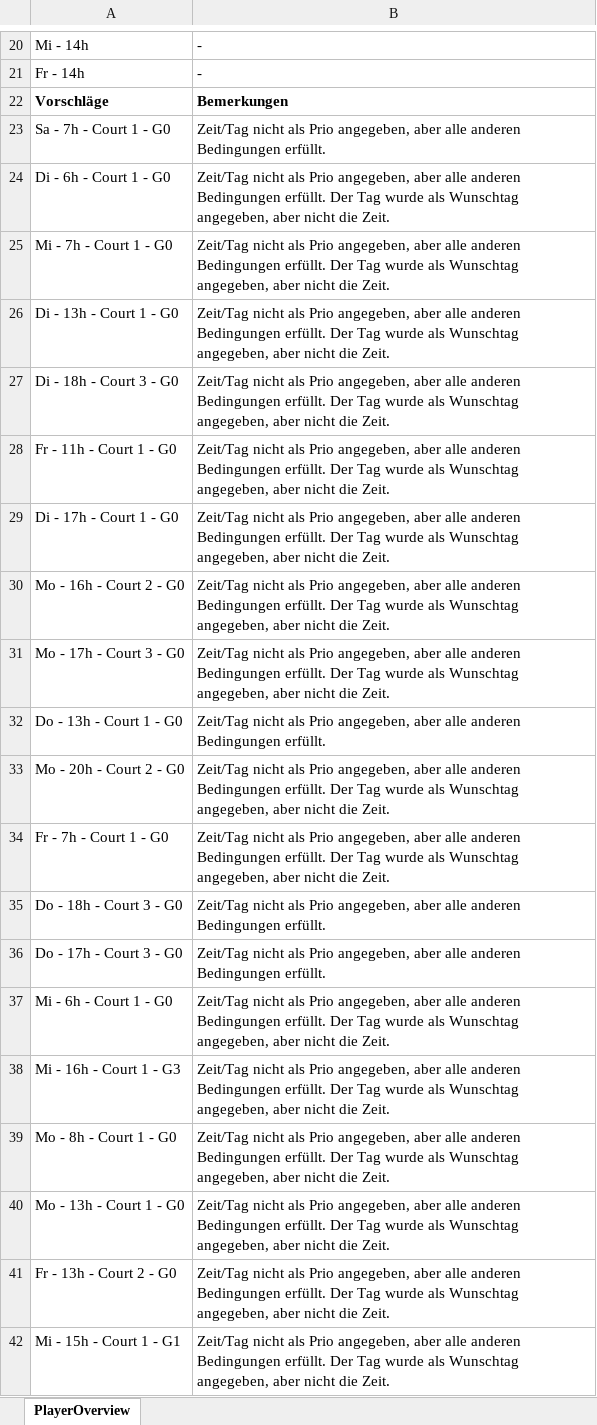
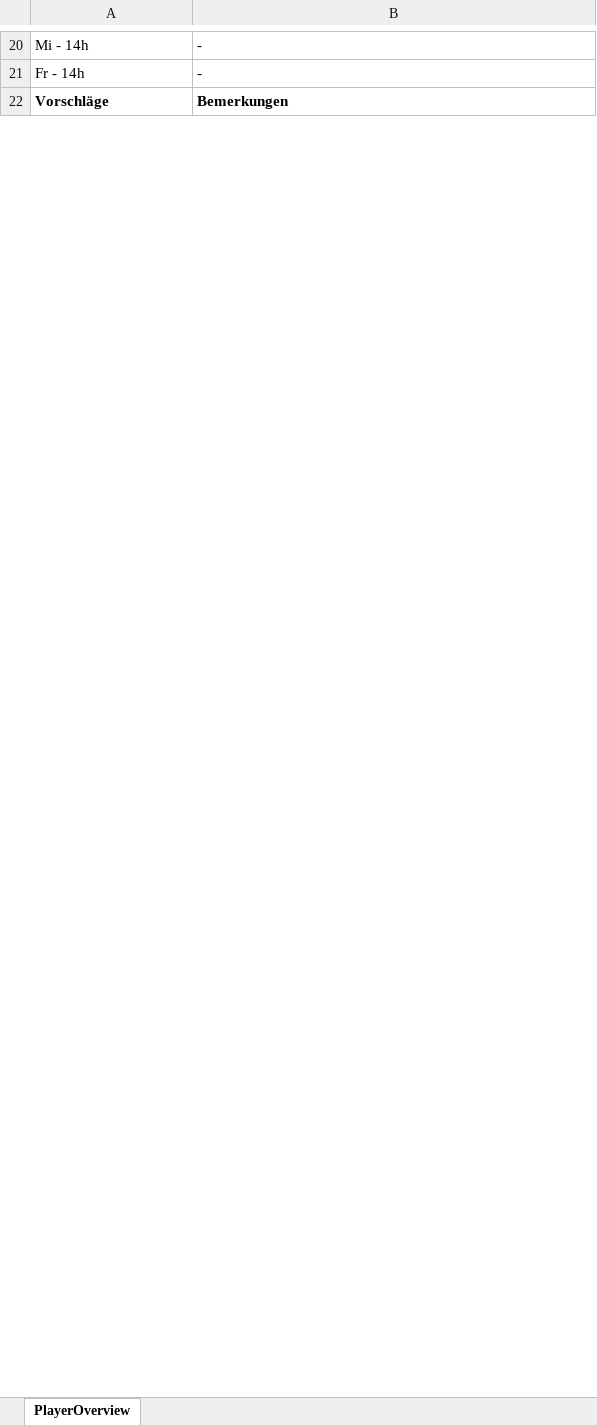
Before and after one commit to Scorpum27/GroupAssignment, an Excel workbook: PlayerOverview_FurtherOptimization.xlsx, sheet PlayerOverview, drawn as a sheet; only a part is shown, gaps mark what is left out; values as stored, in another font and other column widths than the file's, no borders; removed rows and columns are numbered as before the commit, all else as after; the diff covers the shown part only; the diff names each change by its address in the sheet, - before the commit and + after, or states it on an @@ line.

```diff
--- a/PlayerOverview_FurtherOptimization.xlsx (sheet PlayerOverview)
+++ b/PlayerOverview_FurtherOptimization.xlsx (sheet PlayerOverview)
-row 23: Sa - 7h - Court 1 - G0 | Zeit/Tag nicht als Prio angegeben, aber alle anderen Bedingungen erfüllt.
-row 24: Di - 6h - Court 1 - G0 | Zeit/Tag nicht als Prio angegeben, aber alle anderen Bedingungen erfüllt. Der Tag wurde als Wunschtag angegeben, aber nicht die Zeit.
-row 25: Mi - 7h - Court 1 - G0 | Zeit/Tag nicht als Prio angegeben, aber alle anderen Bedingungen erfüllt. Der Tag wurde als Wunschtag angegeben, aber nicht die Zeit.
-row 26: Di - 13h - Court 1 - G0 | Zeit/Tag nicht als Prio angegeben, aber alle anderen Bedingungen erfüllt. Der Tag wurde als Wunschtag angegeben, aber nicht die Zeit.
-row 27: Di - 18h - Court 3 - G0 | Zeit/Tag nicht als Prio angegeben, aber alle anderen Bedingungen erfüllt. Der Tag wurde als Wunschtag angegeben, aber nicht die Zeit.
-row 28: Fr - 11h - Court 1 - G0 | Zeit/Tag nicht als Prio angegeben, aber alle anderen Bedingungen erfüllt. Der Tag wurde als Wunschtag angegeben, aber nicht die Zeit.
-row 29: Di - 17h - Court 1 - G0 | Zeit/Tag nicht als Prio angegeben, aber alle anderen Bedingungen erfüllt. Der Tag wurde als Wunschtag angegeben, aber nicht die Zeit.
-row 30: Mo - 16h - Court 2 - G0 | Zeit/Tag nicht als Prio angegeben, aber alle anderen Bedingungen erfüllt. Der Tag wurde als Wunschtag angegeben, aber nicht die Zeit.
-row 31: Mo - 17h - Court 3 - G0 | Zeit/Tag nicht als Prio angegeben, aber alle anderen Bedingungen erfüllt. Der Tag wurde als Wunschtag angegeben, aber nicht die Zeit.
-row 32: Do - 13h - Court 1 - G0 | Zeit/Tag nicht als Prio angegeben, aber alle anderen Bedingungen erfüllt.
-row 33: Mo - 20h - Court 2 - G0 | Zeit/Tag nicht als Prio angegeben, aber alle anderen Bedingungen erfüllt. Der Tag wurde als Wunschtag angegeben, aber nicht die Zeit.
-row 34: Fr - 7h - Court 1 - G0 | Zeit/Tag nicht als Prio angegeben, aber alle anderen Bedingungen erfüllt. Der Tag wurde als Wunschtag angegeben, aber nicht die Zeit.
-row 35: Do - 18h - Court 3 - G0 | Zeit/Tag nicht als Prio angegeben, aber alle anderen Bedingungen erfüllt.
-row 36: Do - 17h - Court 3 - G0 | Zeit/Tag nicht als Prio angegeben, aber alle anderen Bedingungen erfüllt.
-row 37: Mi - 6h - Court 1 - G0 | Zeit/Tag nicht als Prio angegeben, aber alle anderen Bedingungen erfüllt. Der Tag wurde als Wunschtag angegeben, aber nicht die Zeit.
-row 38: Mi - 16h - Court 1 - G3 | Zeit/Tag nicht als Prio angegeben, aber alle anderen Bedingungen erfüllt. Der Tag wurde als Wunschtag angegeben, aber nicht die Zeit.
-row 39: Mo - 8h - Court 1 - G0 | Zeit/Tag nicht als Prio angegeben, aber alle anderen Bedingungen erfüllt. Der Tag wurde als Wunschtag angegeben, aber nicht die Zeit.
-row 40: Mo - 13h - Court 1 - G0 | Zeit/Tag nicht als Prio angegeben, aber alle anderen Bedingungen erfüllt. Der Tag wurde als Wunschtag angegeben, aber nicht die Zeit.
-row 41: Fr - 13h - Court 2 - G0 | Zeit/Tag nicht als Prio angegeben, aber alle anderen Bedingungen erfüllt. Der Tag wurde als Wunschtag angegeben, aber nicht die Zeit.
-row 42: Mi - 15h - Court 1 - G1 | Zeit/Tag nicht als Prio angegeben, aber alle anderen Bedingungen erfüllt. Der Tag wurde als Wunschtag angegeben, aber nicht die Zeit.
```
Also changed, not shown: 60 added rows, 96 removed rows, 56 moved rows and 15 edited cells elsewhere in this sheet, EinteilungenTennisschuleKeller_2018Winter.xlsx, PlayersTCDietlikonWinter2018.xlsx, 14 other files.
